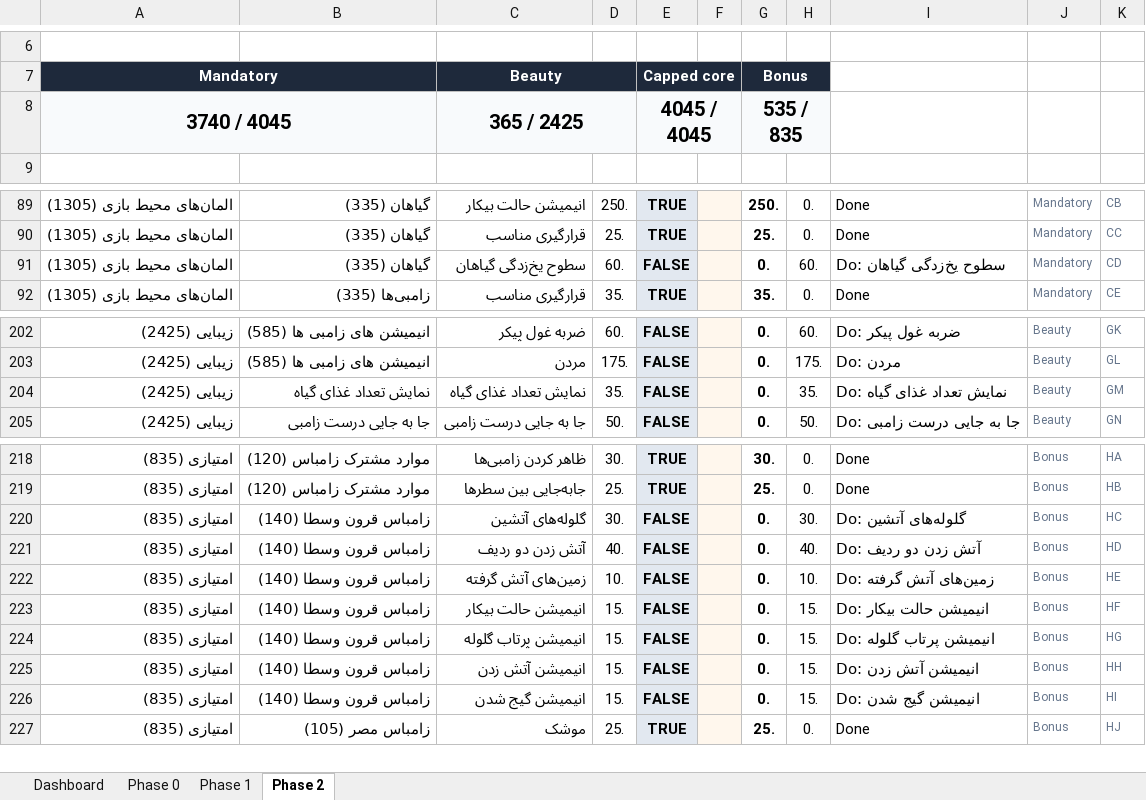
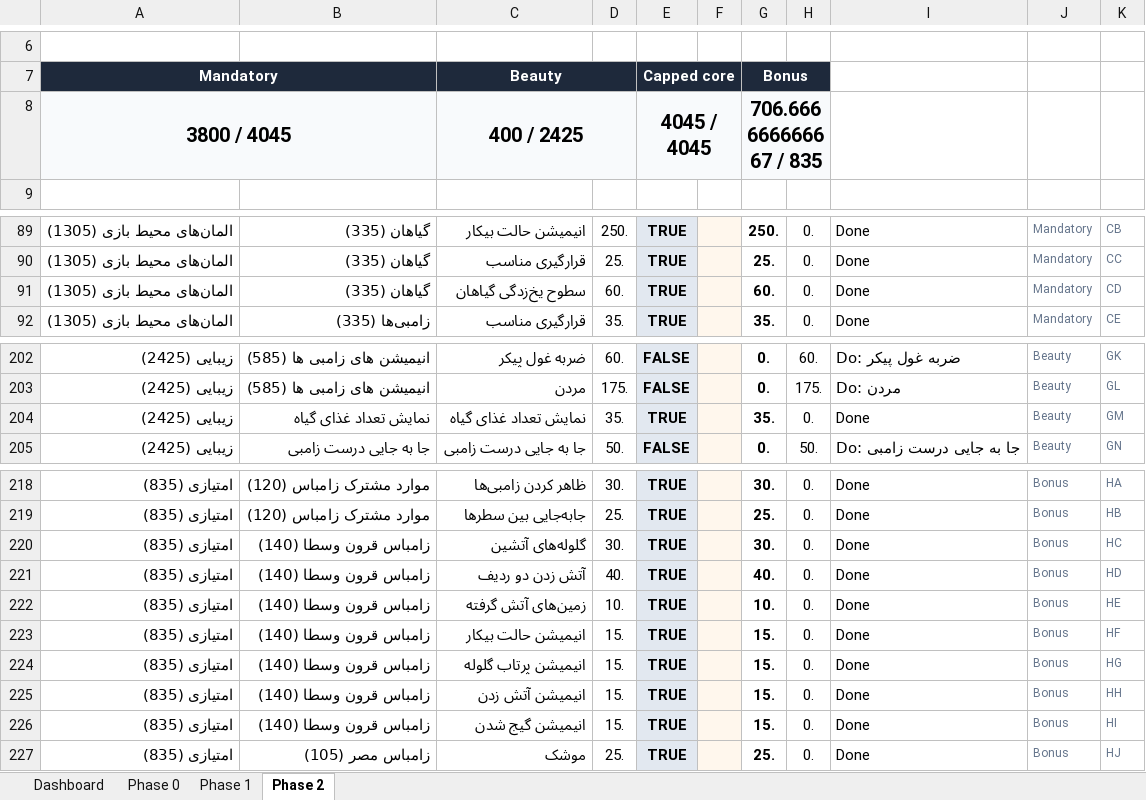
Before and after one commit to rezaxgz/Plants-vs-Zombies-2, an Excel workbook: ap project documents/AP_project_2026_one_team_tracker.xlsx, sheet Phase 2, drawn as a sheet; only a part is shown, gaps mark what is left out; values as stored, in another font and other column widths than the file's, no borders; conditional formats not drawn; removed rows and columns are numbered as before the commit, all else as after; the diff names each change by its address in the sheet, - before the commit and + after, or states it on an @@ line.

Commit message:
excel

```diff
--- a/ap project documents/AP_project_2026_one_team_tracker.xlsx (sheet Phase 2)
+++ b/ap project documents/AP_project_2026_one_team_tracker.xlsx (sheet Phase 2)
-row 8: 3740 / 4045 |  | 365 / 2425 |  | 4045 / 4045 |  | 535 / 835
+row 8: 3800 / 4045 |  | 400 / 2425 |  | 4045 / 4045 |  | 706.666666666667 / 835
-E91: FALSE
+E91: TRUE
-G91: 0.
+G91: 60.
-H91: 60.
+H91: 0.
-I91: Do: سطوح یخ‌زدگی گیاهان
+I91: Done
-E204: FALSE
+E204: TRUE
-G204: 0.
+G204: 35.
-H204: 35.
+H204: 0.
-I204: Do: نمایش تعداد غذای گیاه
+I204: Done
-E220:E226: FALSE
+E220:E226: TRUE
-G220: 0.
+G220: 30.
-H220: 30.
+H220: 0.
-I220: Do: گلوله‌های آتشین
+I220: Done
-G221: 0.
+G221: 40.
-H221: 40.
+H221: 0.
-I221: Do: آتش زدن دو ردیف
+I221: Done
-G222: 0.
+G222: 10.
-H222: 10.
+H222: 0.
-I222: Do: زمین‌های آتش گرفته
+I222: Done
-G223:G226: 0.
+G223:G226: 15.
-H223:H226: 15.
+H223:H226: 0.
-I223: Do: انیمیشن حالت بیکار
+I223: Done
-I224: Do: انیمیشن پرتاب گلوله
+I224: Done
-I225: Do: انیمیشن آتش زدن
+I225: Done
-I226: Do: انیمیشن گیج شدن
+I226: Done
```
Also changed, not shown: sheet Dashboard, 1 other file.
